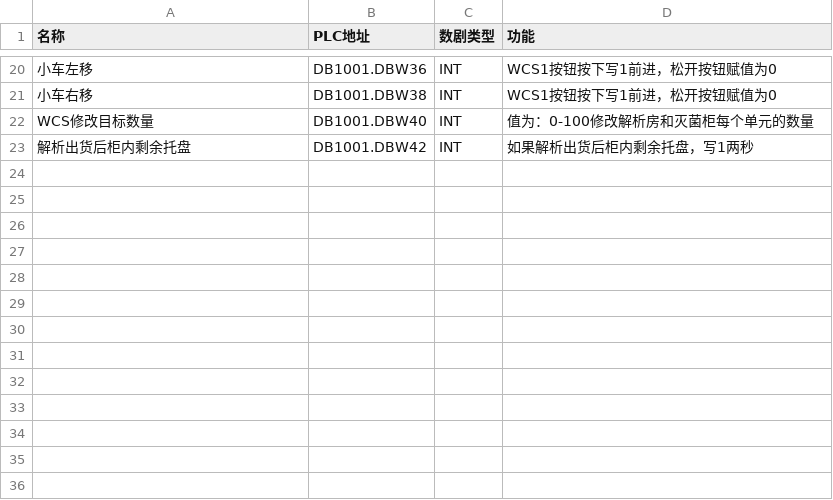
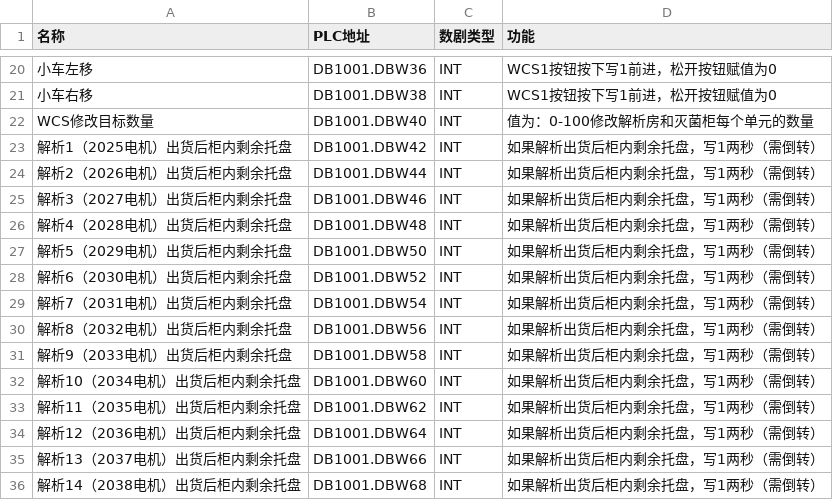
Before and after one commit to cocowe1011/weihai-wuhai-jieling-front, a CSV file: 二楼-写入点位.csv, drawn as a sheet; only a part is shown, gaps mark what is left out; the diff names each change by its address in the sheet, - before the commit and + after, or states it on an @@ line.

```diff
--- a/二楼-写入点位.csv
+++ b/二楼-写入点位.csv
-A23 (名称): 解析出货后柜内剩余托盘
+A23 (名称): 解析1（2025电机）出货后柜内剩余托盘
-D23 (功能): 如果解析出货后柜内剩余托盘，写1两秒
+D23 (功能): 如果解析出货后柜内剩余托盘，写1两秒（需倒转）
+row 24: 解析2（2026电机）出货后柜内剩余托盘 | DB1001.DBW44 | INT | 如果解析出货后柜内剩余托盘，写1两秒（需倒转）
+row 25: 解析3（2027电机）出货后柜内剩余托盘 | DB1001.DBW46 | INT | 如果解析出货后柜内剩余托盘，写1两秒（需倒转）
+row 26: 解析4（2028电机）出货后柜内剩余托盘 | DB1001.DBW48 | INT | 如果解析出货后柜内剩余托盘，写1两秒（需倒转）
+row 27: 解析5（2029电机）出货后柜内剩余托盘 | DB1001.DBW50 | INT | 如果解析出货后柜内剩余托盘，写1两秒（需倒转）
+row 28: 解析6（2030电机）出货后柜内剩余托盘 | DB1001.DBW52 | INT | 如果解析出货后柜内剩余托盘，写1两秒（需倒转）
+row 29: 解析7（2031电机）出货后柜内剩余托盘 | DB1001.DBW54 | INT | 如果解析出货后柜内剩余托盘，写1两秒（需倒转）
+row 30: 解析8（2032电机）出货后柜内剩余托盘 | DB1001.DBW56 | INT | 如果解析出货后柜内剩余托盘，写1两秒（需倒转）
+row 31: 解析9（2033电机）出货后柜内剩余托盘 | DB1001.DBW58 | INT | 如果解析出货后柜内剩余托盘，写1两秒（需倒转）
+row 32: 解析10（2034电机）出货后柜内剩余托盘 | DB1001.DBW60 | INT | 如果解析出货后柜内剩余托盘，写1两秒（需倒转）
+row 33: 解析11（2035电机）出货后柜内剩余托盘 | DB1001.DBW62 | INT | 如果解析出货后柜内剩余托盘，写1两秒（需倒转）
+row 34: 解析12（2036电机）出货后柜内剩余托盘 | DB1001.DBW64 | INT | 如果解析出货后柜内剩余托盘，写1两秒（需倒转）
+row 35: 解析13（2037电机）出货后柜内剩余托盘 | DB1001.DBW66 | INT | 如果解析出货后柜内剩余托盘，写1两秒（需倒转）
+row 36: 解析14（2038电机）出货后柜内剩余托盘 | DB1001.DBW68 | INT | 如果解析出货后柜内剩余托盘，写1两秒（需倒转）
```
Also changed, not shown: 2 other files.
